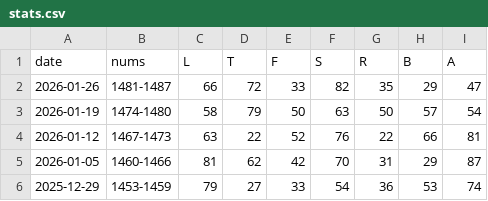
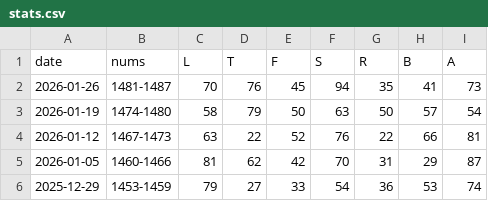
Before and after one commit to 1209090/wordle, a CSV file: stats.csv, drawn as a sheet; only a part is shown.

```diff
--- a/stats.csv
+++ b/stats.csv
@@ -1,3 +1,3 @@
 date,nums,L,T,F,S,R,B,A
-2026-01-26,1481-1487,66,72,33,82,35,29,47
+2026-01-26,1481-1487,70,76,45,94,35,41,73
 2026-01-19,1474-1480,58,79,50,63,50,57,54
```
Also changed, not shown: wordle.csv.
